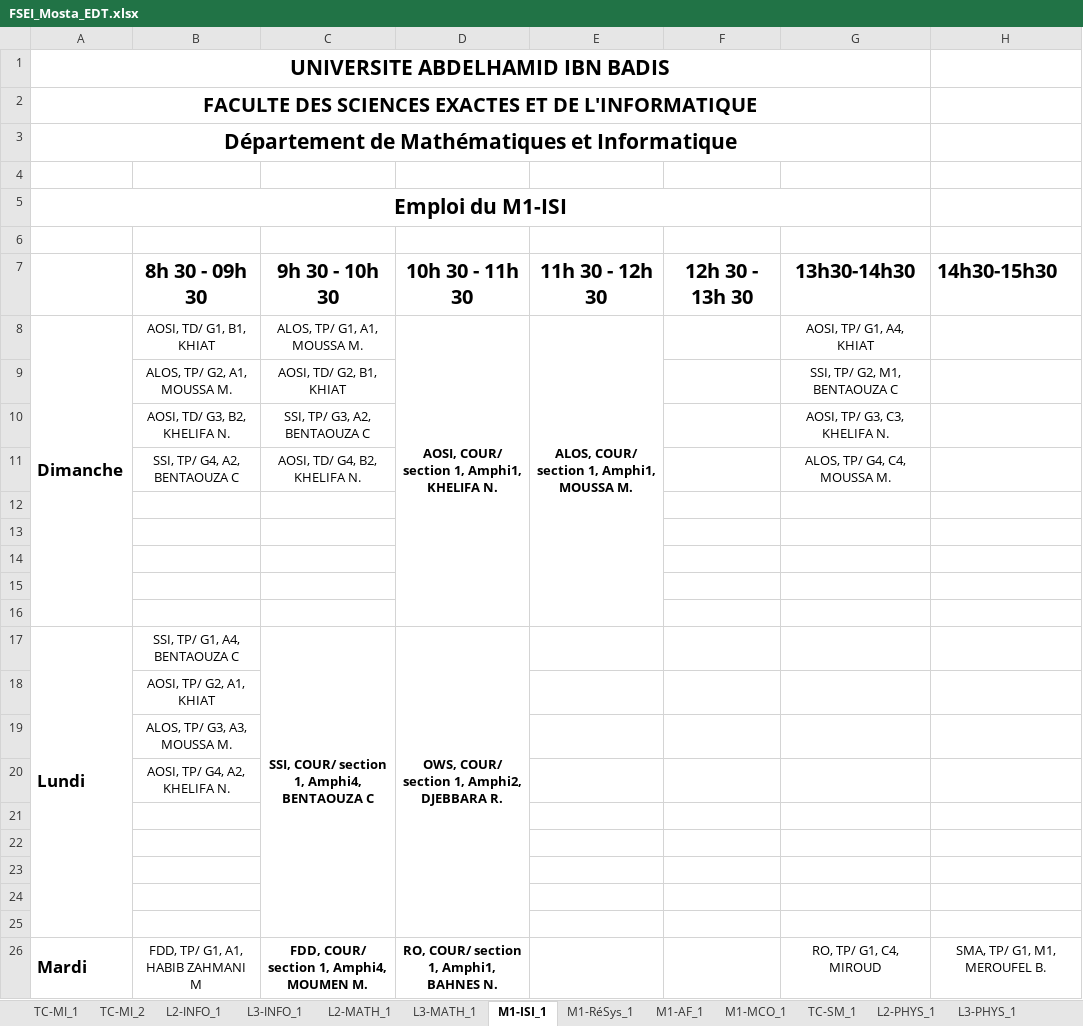
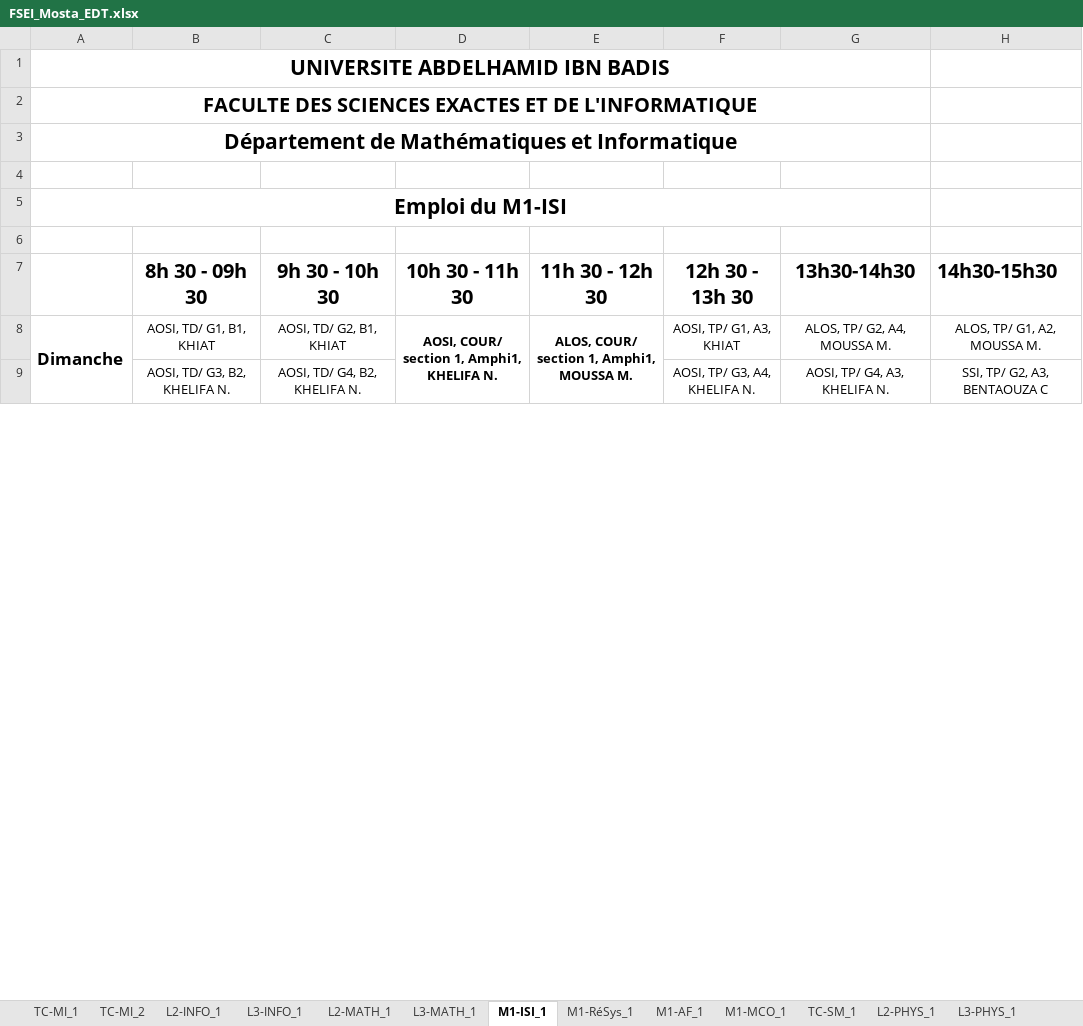
Before and after one commit to BAW2501/FSEI-M_TimeTabler, an Excel workbook: src/FSEI_Mosta_EDT.xlsx, sheet M1-ISI_1, drawn as a sheet; only a part is shown; values as stored, in another font and other column widths than the file's, no borders; removed rows and columns are numbered as before the commit, all else as after; the diff covers the shown part only; the diff names each change by its address in the sheet, - before the commit and + after, or states it on an @@ line.

```diff
--- a/src/FSEI_Mosta_EDT.xlsx (sheet M1-ISI_1)
+++ b/src/FSEI_Mosta_EDT.xlsx (sheet M1-ISI_1)
-A8:A16 merged
+A8:A16 merged
-C8 (9h 30 - 10h 30): ALOS, TP/ G1, A1, MOUSSA M.
+C8 (9h 30 - 10h 30): AOSI, TD/ G2, B1, KHIAT
-D8:D16 merged
+D8:D16 merged
-E8:E16 merged
+E8:E16 merged
-F8 (12h 30 - 13h 30): (empty)
+F8 (12h 30 - 13h 30): AOSI, TP/ G1, A3, KHIAT
-G8 (13h30-14h30): AOSI, TP/ G1, A4, KHIAT
+G8 (13h30-14h30): ALOS, TP/ G2, A4, MOUSSA M.
-H8 (14h30-15h30): (empty)
+H8 (14h30-15h30): ALOS, TP/ G1, A2, MOUSSA M.
-row 9:  | ALOS, TP/ G2, A1, MOUSSA M. | AOSI, TD/ G2, B1, KHIAT |  |  |  | SSI, TP/ G2, M1, BENTAOUZA C
-row 10:  | AOSI, TD/ G3, B2, KHELIFA N. | SSI, TP/ G3, A2, BENTAOUZA C |  |  |  | AOSI, TP/ G3, C3, KHELIFA N.
-row 11:  | SSI, TP/ G4, A2, BENTAOUZA C | AOSI, TD/ G4, B2, KHELIFA N. |  |  |  | ALOS, TP/ G4, C4, MOUSSA M.
-row 9: (empty)
+row 9:  | AOSI, TD/ G3, B2, KHELIFA N. | AOSI, TD/ G4, B2, KHELIFA N. |  |  | AOSI, TP/ G3, A4, KHELIFA N. | AOSI, TP/ G4, A3, KHELIFA N. | SSI, TP/ G2, A3, BENTAOUZA C
-row 13: (empty)
-row 14: (empty)
-row 15: (empty)
-row 16: (empty)
-row 17: Lundi | SSI, TP/ G1, A4, BENTAOUZA C | SSI, COUR/ section 1, Amphi4, BENTAOUZA C | OWS, COUR/ section 1, Amphi2, DJEBBARA R.
-row 18:  | AOSI, TP/ G2, A1, KHIAT
-row 19:  | ALOS, TP/ G3, A3, MOUSSA M.
-row 20:  | AOSI, TP/ G4, A2, KHELIFA N.
-row 21: (empty)
-row 22: (empty)
-row 23: (empty)
-row 24: (empty)
-row 25: (empty)
-row 26: Mardi | FDD, TP/ G1, A1, HABIB ZAHMANI M | FDD, COUR/ section 1, Amphi4, MOUMEN M. | RO, COUR/ section 1, Amphi1, BAHNES N. |  |  | RO, TP/ G1, C4, MIROUD | SMA, TP/ G1, M1, MEROUFEL B.
```
Also changed, not shown: 27 added rows, 10 removed rows and 1 edited cell elsewhere in this sheet, sheet L2-INFO_1, sheet TC-MI_2, sheet TC-MI_1, sheet TC-SM_1, sheet L3-INFO_1, sheet L2-MATH_1, 8 more sheets, 1 other file.
